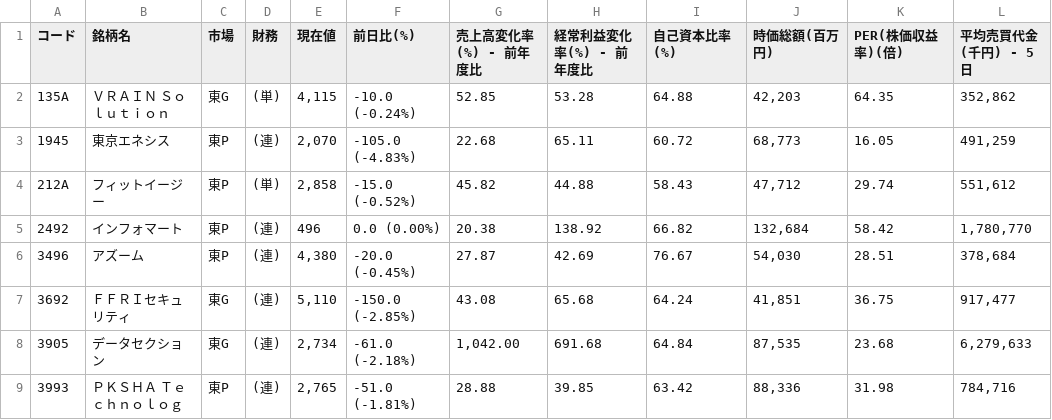
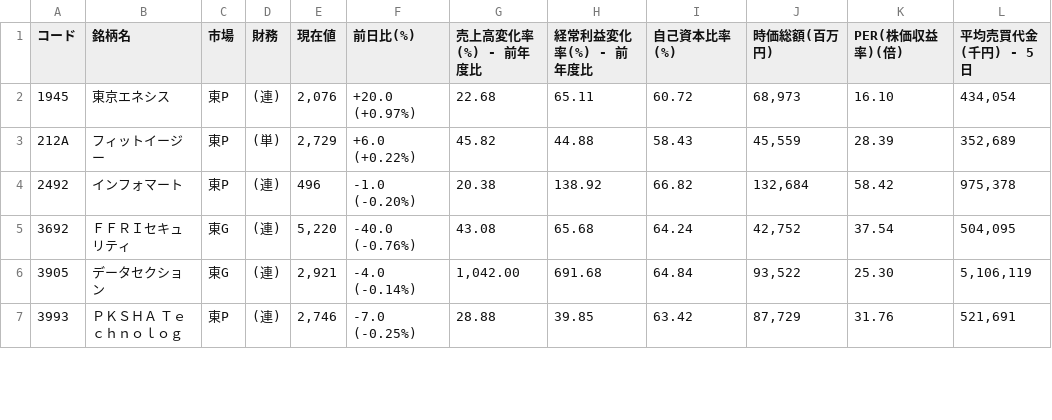
Before and after one commit to shigeaki2106/ni-swing2, a CSV file: universe.csv, drawn as a sheet; only a part is shown; the diff covers the shown part only.

Commit message:
universe.csv自動更新 (MILLION NIGHTS)

```diff
--- a/universe.csv
+++ b/universe.csv
@@ -1,9 +1,7 @@
 コード,銘柄名,市場,財務,現在値,前日比(%),売上高変化率(%) - 前年度比,経常利益変化率(%) - 前年度比,自己資本比率(%),時価総額(百万円),PER(株価収益率)(倍),平均売買代金(千円) - 5日
-135A,ＶＲＡＩＮ　Ｓｏｌｕｔｉｏｎ,東G,(単),"4,115","-10.0 (-0.24%) ",52.85,53.28,64.88,"42,203",64.35,"352,862"
-1945,東京エネシス,東P,(連),"2,070","-105.0 (-4.83%) ",22.68,65.11,60.72,"68,773",16.05,"491,259"
-212A,フィットイージー,東P,(単),"2,858","-15.0 (-0.52%) ",45.82,44.88,58.43,"47,712",29.74,"551,612"
-2492,インフォマート,東P,(連),"496","0.0 (0.00%) ",20.38,138.92,66.82,"132,684",58.42,"1,780,770"
-3496,アズーム,東P,(連),"4,380","-20.0 (-0.45%) ",27.87,42.69,76.67,"54,030",28.51,"378,684"
-3692,ＦＦＲＩセキュリティ,東G,(連),"5,110","-150.0 (-2.85%) ",43.08,65.68,64.24,"41,851",36.75,"917,477"
-3905,データセクション,東G,(連),"2,734","-61.0 (-2.18%) ","1,042.00",691.68,64.84,"87,535",23.68,"6,279,633"
-3993,ＰＫＳＨＡ　Ｔｅｃｈｎｏｌｏｇ,東P,(連),"2,765","-51.0 (-1.81%) ",28.88,39.85,63.42,"88,336",31.98,"784,716"
+1945,東京エネシス,東P,(連),"2,076","+20.0 (+0.97%) ",22.68,65.11,60.72,"68,973",16.10,"434,054"
+212A,フィットイージー,東P,(単),"2,729","+6.0 (+0.22%) ",45.82,44.88,58.43,"45,559",28.39,"352,689"
+2492,インフォマート,東P,(連),"496","-1.0 (-0.20%) ",20.38,138.92,66.82,"132,684",58.42,"975,378"
+3692,ＦＦＲＩセキュリティ,東G,(連),"5,220","-40.0 (-0.76%) ",43.08,65.68,64.24,"42,752",37.54,"504,095"
+3905,データセクション,東G,(連),"2,921","-4.0 (-0.14%) ","1,042.00",691.68,64.84,"93,522",25.30,"5,106,119"
+3993,ＰＫＳＨＡ　Ｔｅｃｈｎｏｌｏｇ,東P,(連),"2,746","-7.0 (-0.25%) ",28.88,39.85,63.42,"87,729",31.76,"521,691"
```
Also changed, not shown: 2 removed rows and 45 edited cells elsewhere in this file.
